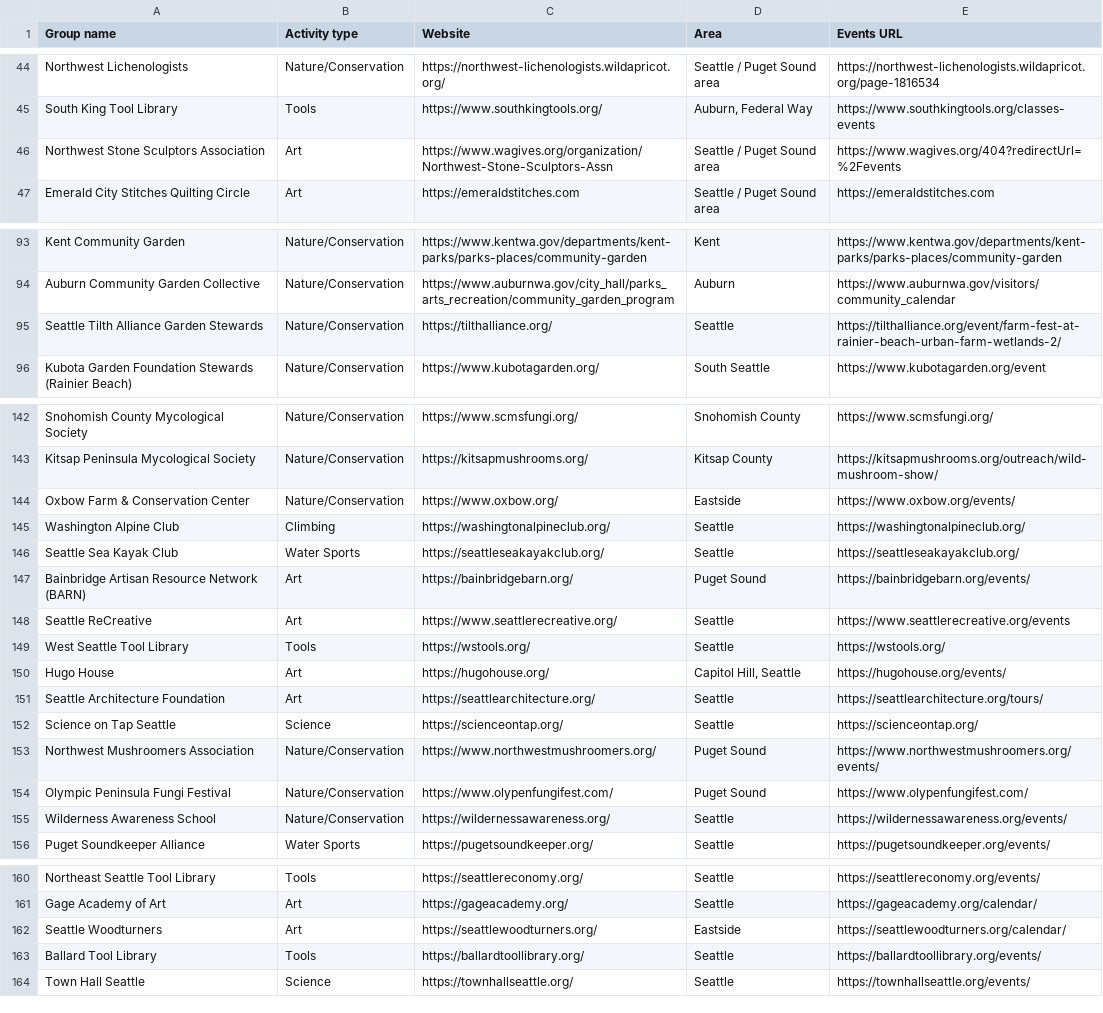
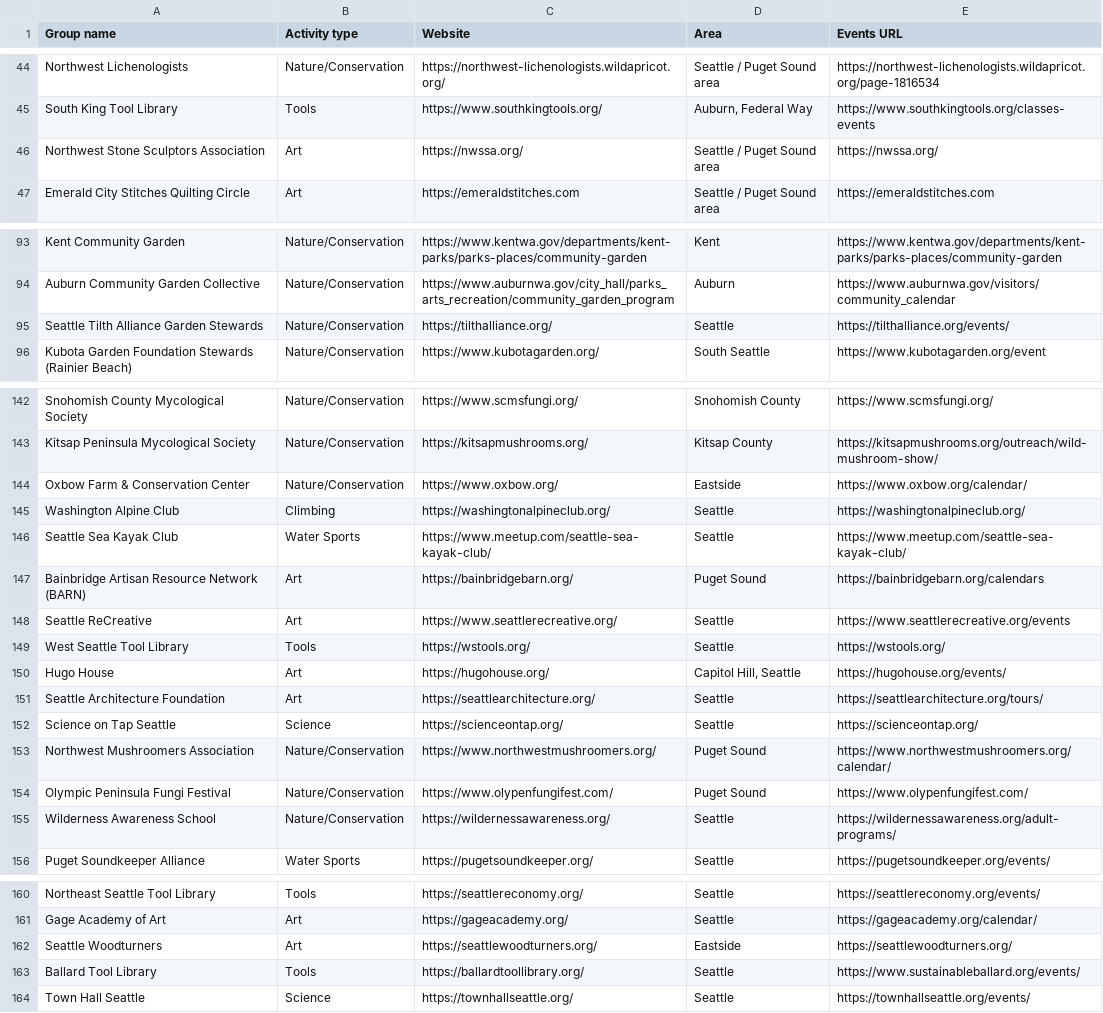
Before and after one commit to rayadav/seattle-communities, a CSV file: groups_with_urls.csv, drawn as a sheet; only a part is shown, gaps mark what is left out; the diff covers the shown part only.

Commit message:
Fix broken 404 event URLs and add verified Wilderness Awareness School programs

```diff
--- a/groups_with_urls.csv
+++ b/groups_with_urls.csv
@@ -45,3 +45,3 @@ Northwest Lichenologists,Nature/Conservation,https://northwest-lichenologists.wi
 South King Tool Library,Tools,https://www.southkingtools.org/,"Auburn, Federal Way",https://www.southkingtools.org/classes-events
-Northwest Stone Sculptors Association,Art,https://www.wagives.org/organization/Northwest-Stone-Sculptors-Assn,Seattle / Puget Sound area,https://www.wagives.org/404?redirectUrl=%2Fevents
+Northwest Stone Sculptors Association,Art,https://nwssa.org/,Seattle / Puget Sound area,https://nwssa.org/
 Emerald City Stitches Quilting Circle,Art,https://emeraldstitches.com,Seattle / Puget Sound area,https://emeraldstitches.com
@@ -94,3 +94,3 @@ Kent Community Garden,Nature/Conservation,https://www.kentwa.gov/departments/ken
 Auburn Community Garden Collective,Nature/Conservation,https://www.auburnwa.gov/city_hall/parks_arts_recreation/community_garden_program,Auburn,https://www.auburnwa.gov/visitors/community_calendar
-Seattle Tilth Alliance Garden Stewards,Nature/Conservation,https://tilthalliance.org/,Seattle,https://tilthalliance.org/event/farm-fest-at-rainier-beach-urban-farm-wetlands-2/
+Seattle Tilth Alliance Garden Stewards,Nature/Conservation,https://tilthalliance.org/,Seattle,https://tilthalliance.org/events/
 Kubota Garden Foundation Stewards (Rainier Beach),Nature/Conservation,https://www.kubotagarden.org/,South Seattle,https://www.kubotagarden.org/event
@@ -143,6 +143,6 @@ Snohomish County Mycological Society,Nature/Conservation,https://www.scmsfungi.o
 Kitsap Peninsula Mycological Society,Nature/Conservation,https://kitsapmushrooms.org/,Kitsap County,https://kitsapmushrooms.org/outreach/wild-mushroom-show/
-Oxbow Farm & Conservation Center,Nature/Conservation,https://www.oxbow.org/,Eastside,https://www.oxbow.org/events/
+Oxbow Farm & Conservation Center,Nature/Conservation,https://www.oxbow.org/,Eastside,https://www.oxbow.org/calendar/
 Washington Alpine Club,Climbing,https://washingtonalpineclub.org/,Seattle,https://washingtonalpineclub.org/
-Seattle Sea Kayak Club,Water Sports,https://seattleseakayakclub.org/,Seattle,https://seattleseakayakclub.org/
-Bainbridge Artisan Resource Network (BARN),Art,https://bainbridgebarn.org/,Puget Sound,https://bainbridgebarn.org/events/
+Seattle Sea Kayak Club,Water Sports,https://www.meetup.com/seattle-sea-kayak-club/,Seattle,https://www.meetup.com/seattle-sea-kayak-club/
+Bainbridge Artisan Resource Network (BARN),Art,https://bainbridgebarn.org/,Puget Sound,https://bainbridgebarn.org/calendars
 Seattle ReCreative,Art,https://www.seattlerecreative.org/,Seattle,https://www.seattlerecreative.org/events
@@ -152,5 +152,5 @@ Seattle Architecture Foundation,Art,https://seattlearchitecture.org/,Seattle,htt
 Science on Tap Seattle,Science,https://scienceontap.org/,Seattle,https://scienceontap.org/
-Northwest Mushroomers Association,Nature/Conservation,https://www.northwestmushroomers.org/,Puget Sound,https://www.northwestmushroomers.org/events/
+Northwest Mushroomers Association,Nature/Conservation,https://www.northwestmushroomers.org/,Puget Sound,https://www.northwestmushroomers.org/calendar/
 Olympic Peninsula Fungi Festival,Nature/Conservation,https://www.olypenfungifest.com/,Puget Sound,https://www.olypenfungifest.com/
-Wilderness Awareness School,Nature/Conservation,https://wildernessawareness.org/,Seattle,https://wildernessawareness.org/events/
+Wilderness Awareness School,Nature/Conservation,https://wildernessawareness.org/,Seattle,https://wildernessawareness.org/adult-programs/
 Puget Soundkeeper Alliance,Water Sports,https://pugetsoundkeeper.org/,Seattle,https://pugetsoundkeeper.org/events/
@@ -161,4 +161,4 @@ Northeast Seattle Tool Library,Tools,https://seattlereconomy.org/,Seattle,https:
 Gage Academy of Art,Art,https://gageacademy.org/,Seattle,https://gageacademy.org/calendar/
-Seattle Woodturners,Art,https://seattlewoodturners.org/,Eastside,https://seattlewoodturners.org/calendar/
-Ballard Tool Library,Tools,https://ballardtoollibrary.org/,Seattle,https://ballardtoollibrary.org/events/
+Seattle Woodturners,Art,https://seattlewoodturners.org/,Eastside,https://seattlewoodturners.org/
+Ballard Tool Library,Tools,https://ballardtoollibrary.org/,Seattle,https://www.sustainableballard.org/events/
 Town Hall Seattle,Science,https://townhallseattle.org/,Seattle,https://townhallseattle.org/events/
```
Also changed, not shown: 1 edited cell elsewhere in this file, 5 other files.
